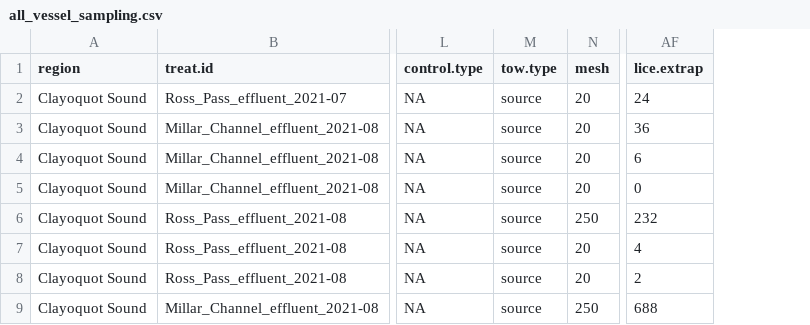
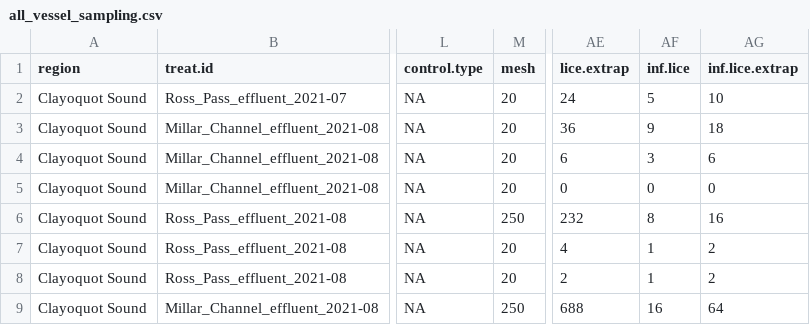
Before and after one commit to seangodwin/hydrolicer, a CSV file: data/processed/all_vessel_sampling.csv, drawn as a sheet; only a part is shown, gaps mark what is left out; removed rows and columns are numbered as before the commit, all else as after; the diff names each change by its address in the sheet, - before the commit and + after, or states it on an @@ line.

```diff
--- a/data/processed/all_vessel_sampling.csv
+++ b/data/processed/all_vessel_sampling.csv
-column M (tow.type), rows 2-9: all source
+column AF (inf.lice), rows 2-9: 5 | 9 | 3 | 0 | 8 | 1 | 1 | 16
+column AG (inf.lice.extrap), rows 2-9: 10 | 18 | 6 | 0 | 16 | 2 | 2 | 64
```
Also changed, not shown: outputs/tables/table1.csv, 2 other files.
